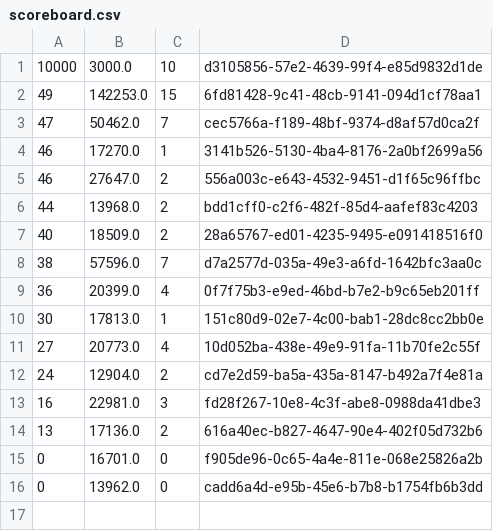
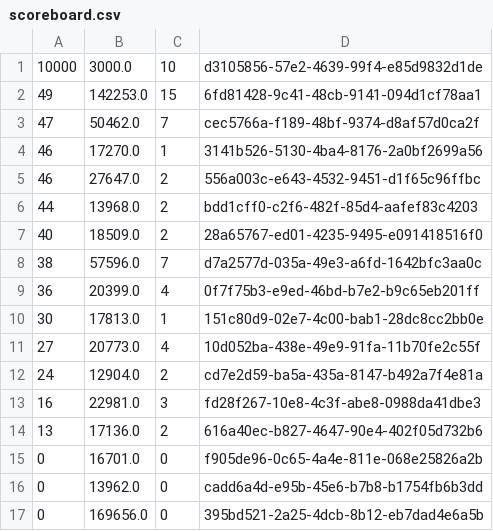
Before and after one commit to mperes/ZombieAttack, a CSV file: data/scoreboard/scoreboard.csv, drawn as a sheet; the diff names each change by its address in the sheet, - before the commit and + after, or states it on an @@ line.

```diff
--- a/data/scoreboard/scoreboard.csv
+++ b/data/scoreboard/scoreboard.csv
+row 17: 0 | 169656.0 | 0 | 395bd521-2a25-4dcb-8b12-eb7dad4e6a5b
```
Also changed, not shown: 18 other files.
